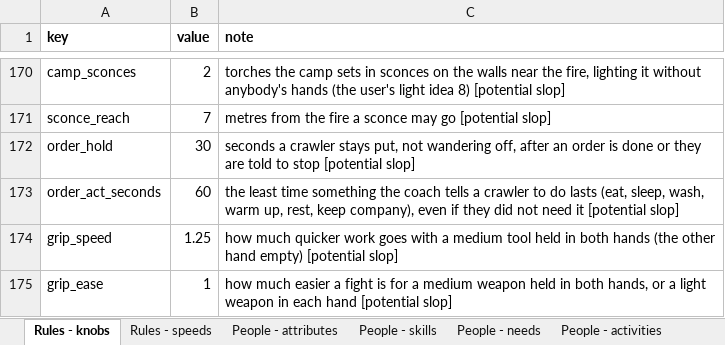
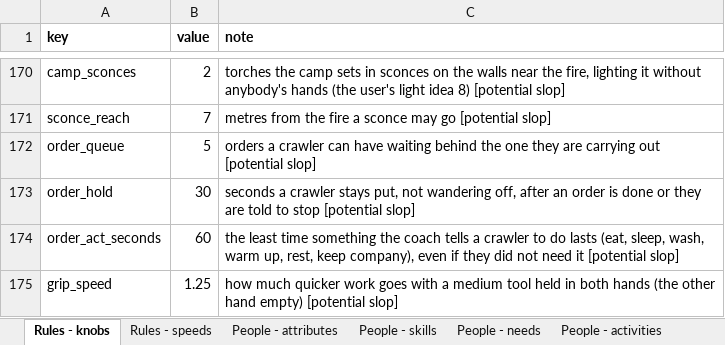
Before and after one commit to myrmecbruh/Project-Crawlers, an Excel workbook: crawlers.xlsx, sheet Rules - knobs, drawn as a sheet; only a part is shown, gaps mark what is left out; the shorter side is filled out with more unchanged rows; values as stored, in another font and other column widths than the file's, no borders; the diff names each change by its address in the sheet, - before the commit and + after, or states it on an @@ line.

```diff
--- a/crawlers.xlsx (sheet Rules - knobs)
+++ b/crawlers.xlsx (sheet Rules - knobs)
+row 172: order_queue | 5 | orders a crawler can have waiting behind the one they are carrying out [potential slop]
```
Also changed, not shown: 3 other files.
